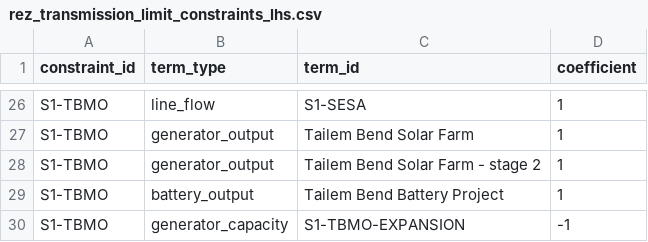
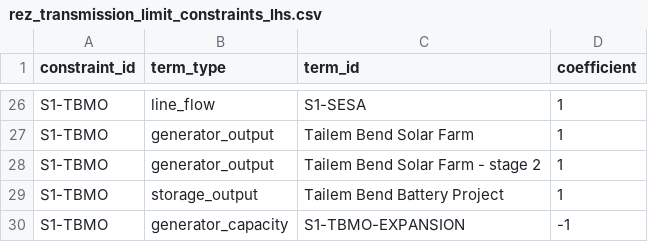
Before and after one commit to Open-ISP/ISPyPSA, a CSV file: src/ispypsa/templater/manually_extracted_template_tables/6.0/rez_transmission_limit_constraints_lhs.csv, drawn as a sheet; only a part is shown, gaps mark what is left out.

Commit message:
rez transmission limits docs and aligning translator with pypsa terminology

```diff
--- a/src/ispypsa/templater/manually_extracted_template_tables/6.0/rez_transmission_limit_constraints_lhs.csv
+++ b/src/ispypsa/templater/manually_extracted_template_tables/6.0/rez_transmission_limit_constraints_lhs.csv
@@ -28,3 +28,3 @@ S1-TBMO,generator_output,Tailem Bend Solar Farm,1
 S1-TBMO,generator_output,Tailem Bend Solar Farm - stage 2,1
-S1-TBMO,battery_output,Tailem Bend Battery Project,1
+S1-TBMO,storage_output,Tailem Bend Battery Project,1
 S1-TBMO,generator_capacity,S1-TBMO-EXPANSION,-1
```
Also changed, not shown: 7 other files.
